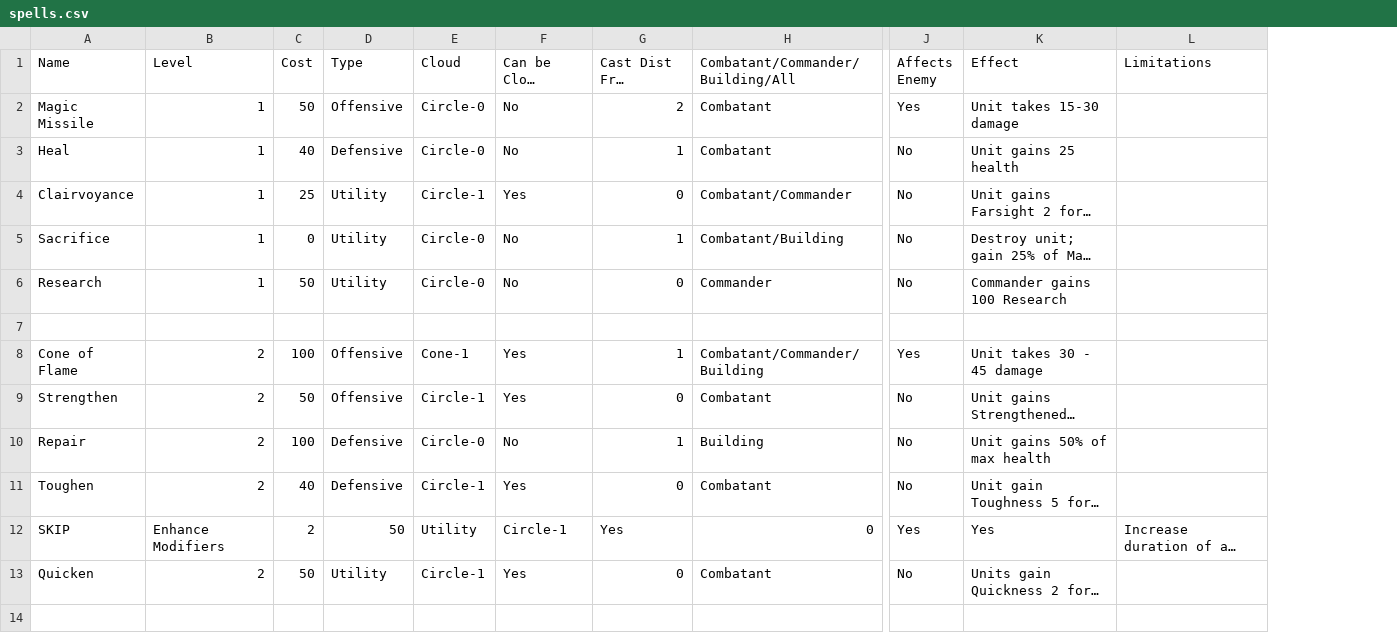
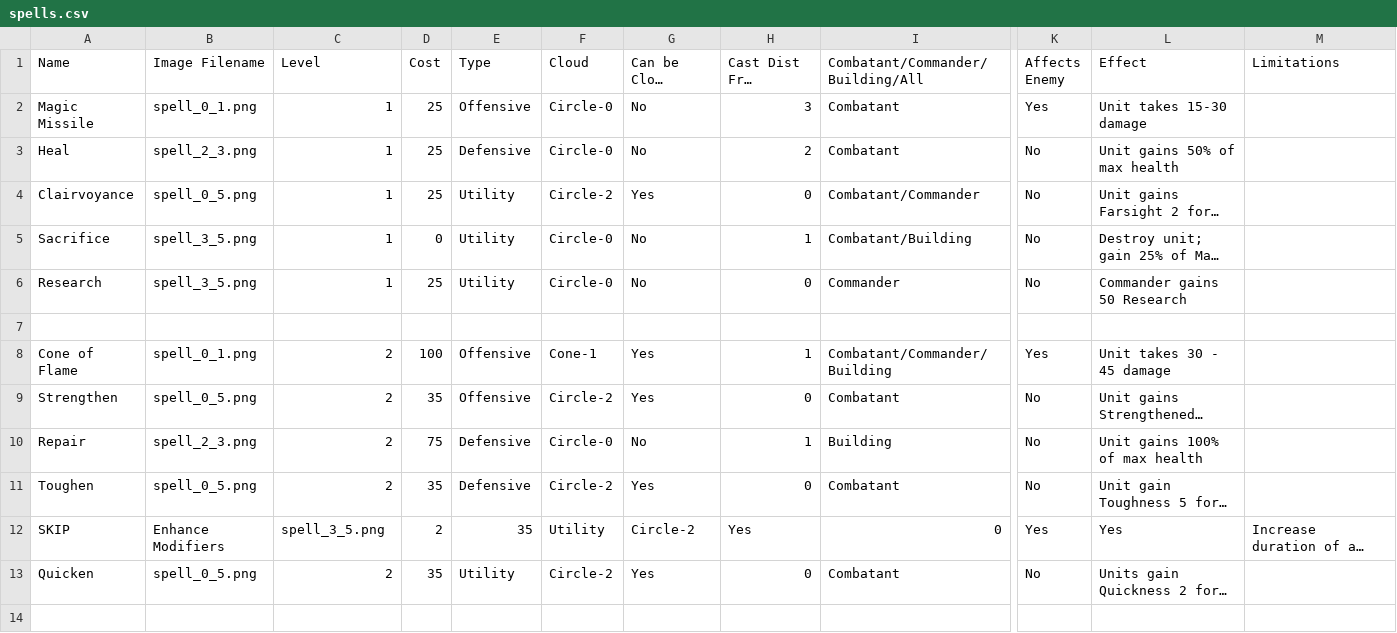
Before and after one commit to Mshnik/Fina, a CSV file: game/units/spells.csv, drawn as a sheet; only a part is shown, gaps mark what is left out; long unchanged cells end in …; addresses are those after the commit; the diff covers the shown part only; the diff names each change by its address in the sheet, - before the commit and + after, or states it on an @@ line.

Commit message:
Add spell icons to cast menu

```diff
--- a/game/units/spells.csv
+++ b/game/units/spells.csv
+column B (Image Filename), rows 2-13: spell_0_1.png | spell_2_3.png | spell_0_5.png | spell_3_5.png | spell_3_5.png |  | spell_0_1.png | spell_0_5.png | spell_2_3.png | spell_0_5.png | Enhance Modifiers | spell_0_5.png
-D2 (Cost): 50
+D2 (Cost): 25
-H2 (Cast Dist From Commander): 2
+H2 (Cast Dist From Commander): 3
-D3 (Cost): 40
+D3 (Cost): 25
-H3 (Cast Dist From Commander): 1
+H3 (Cast Dist From Commander): 2
-L3 (Effect): Unit gains 25 health
+L3 (Effect): Unit gains 50% of max health
-F4 (Cloud): Circle-1
+F4 (Cloud): Circle-2
-D6 (Cost): 50
+D6 (Cost): 25
-L6 (Effect): Commander gains 100 Research
+L6 (Effect): Commander gains 50 Research
-D9 (Cost): 50
+D9 (Cost): 35
-F9 (Cloud): Circle-1
+F9 (Cloud): Circle-2
-D10 (Cost): 100
+D10 (Cost): 75
-L10 (Effect): Unit gains 50% of max health
+L10 (Effect): Unit gains 100% of max health
-D11 (Cost): 40
+D11 (Cost): 35
-F11 (Cloud): Circle-1
+F11 (Cloud): Circle-2
-C12 (Level): Enhance Modifiers
+C12 (Level): spell_3_5.png
-E12 (Type): 50
+E12 (Type): 35
-G12 (Can be Cloud Boosted): Circle-1
+G12 (Can be Cloud Boosted): Circle-2
-D13 (Cost): 50
+D13 (Cost): 35
-F13 (Cloud): Circle-1
+F13 (Cloud): Circle-2
```
Also changed, not shown: 12 edited cells elsewhere in this file, 44 other files.
